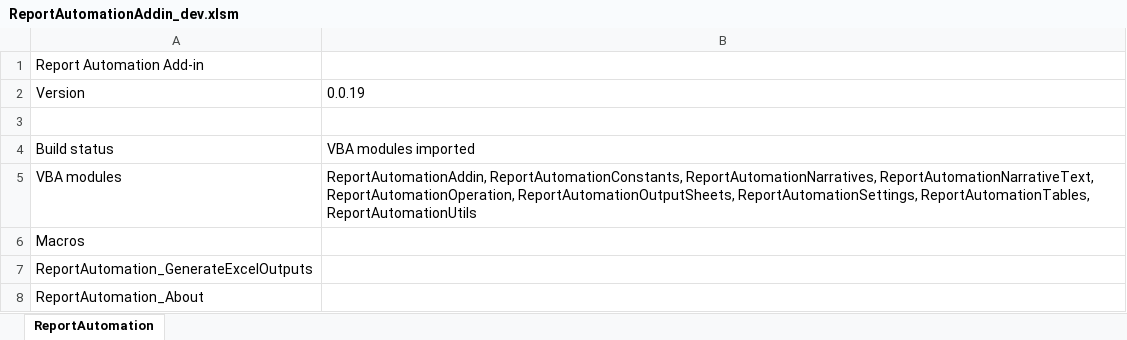
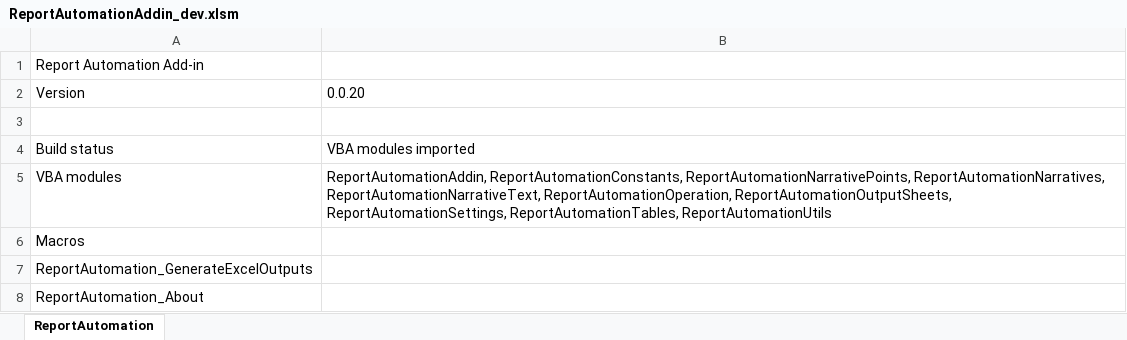
Before and after one commit to elbl1l1antman/research-helper, an Excel workbook: report_automation_addin/dev/ReportAutomationAddin_dev.xlsm, sheet ReportAutomation, drawn as a sheet; values as stored, in another font and other column widths than the file's, no borders; the diff names each change by its address in the sheet, - before the commit and + after, or states it on an @@ line.

Commit message:
Split VBA narrative point extraction module

```diff
--- a/report_automation_addin/dev/ReportAutomationAddin_dev.xlsm (sheet ReportAutomation)
+++ b/report_automation_addin/dev/ReportAutomationAddin_dev.xlsm (sheet ReportAutomation)
-B2: 0.0.19
+B2: 0.0.20
-B5: ReportAutomationAddin, ReportAutomationConstants, ReportAutomationNarratives, ReportAutomationNarrativeText,…
+B5: ReportAutomationAddin, ReportAutomationConstants, ReportAutomationNarrativePoints, ReportAutomationNarratives, ReportAutomationNarrativeText,…
```
Also changed, not shown: 7 other files.
